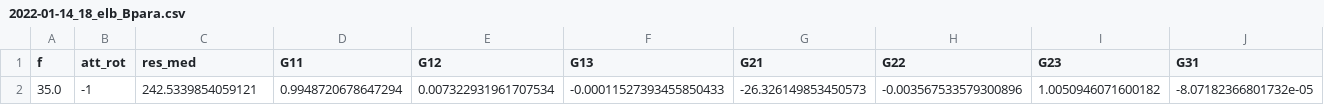
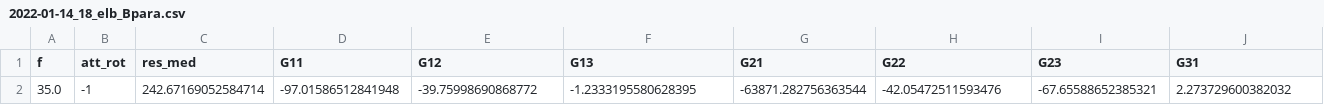
Before and after one commit to jiashuwu89/elf_fgm, a CSV file: sp/fgm_utils/fitting_csv/2022-01-14_18_elb_Bpara.csv, drawn as a sheet; only a part is shown; removed rows and columns are numbered as before the commit, all else as after; rows hold the shown columns only; the diff names each change by its address in the sheet, - before the commit and + after, or states it on an @@ line.

```diff
--- a/sp/fgm_utils/fitting_csv/2022-01-14_18_elb_Bpara.csv
+++ b/sp/fgm_utils/fitting_csv/2022-01-14_18_elb_Bpara.csv
-row 2: 35.0 | -1 | 242.5339854059121 | 0.9948720678647294 | 0.007322931961707534 | -0.00011527393455850433 | -26.326149853450573 | -0.003567533579300896 | 1.0050946071600182 | -8.07182366801732e-05
+row 2: 35.0 | -1 | 242.67169052584714 | -97.01586512841948 | -39.75998690868772 | -1.2333195580628395 | -63871.282756363544 | -42.05472511593476 | -67.65588652385321 | 2.273729600382032
```
Also changed, not shown: sp/fgm_utils/fitting_csv/2022-01-14_18_elb_Gthphi.csv, 8 other files.
